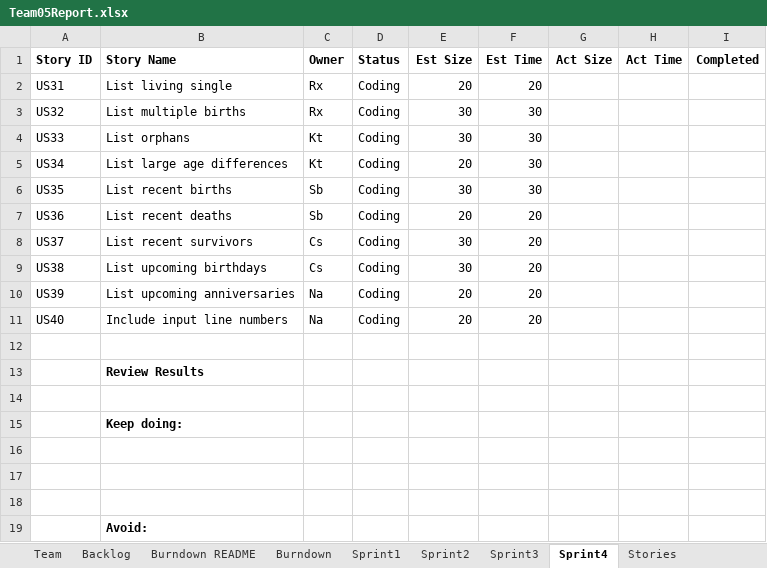
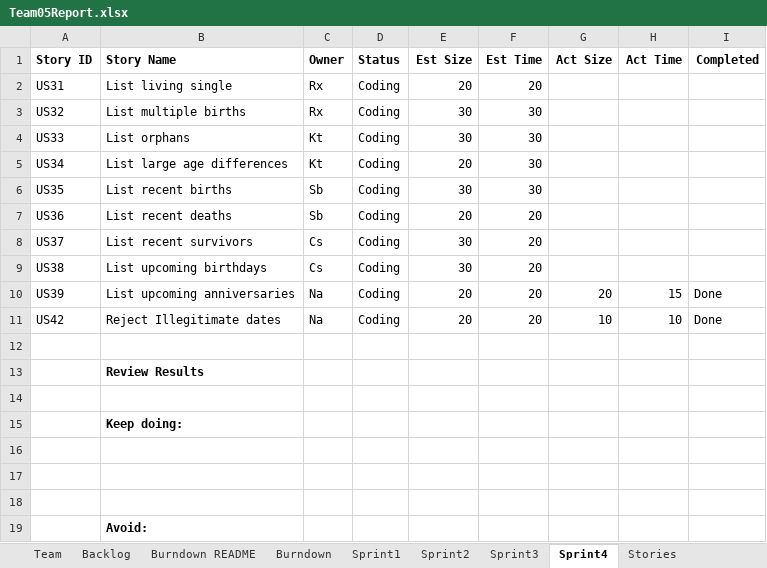
Before and after one commit to KbyteTutu/2019fall-Group5-555B-Project, an Excel workbook: Team05Report.xlsx, sheet Sprint4, drawn as a sheet; values as stored, in another font and other column widths than the file's, no borders; the diff names each change by its address in the sheet, - before the commit and + after, or states it on an @@ line.

Commit message:
US 39 & 42 and Updated Report
Checks for anniversaries and reject dates that cannot be converted to a datetime object.

```diff
--- a/Team05Report.xlsx (sheet Sprint4)
+++ b/Team05Report.xlsx (sheet Sprint4)
-G10 (Act Size): (empty)
+G10 (Act Size): 20
-H10 (Act Time): (empty)
+H10 (Act Time): 15
-I10:I11 (Completed): (empty)
+I10:I11 (Completed): Done
-A11 (Story ID): US40
+A11 (Story ID): US42
-B11 (Story Name): Include input line numbers
+B11 (Story Name): Reject Illegitimate dates
-G11 (Act Size): (empty)
+G11 (Act Size): 10
-H11 (Act Time): (empty)
+H11 (Act Time): 10
```
Also changed, not shown: sheet Backlog, 3 other files.
